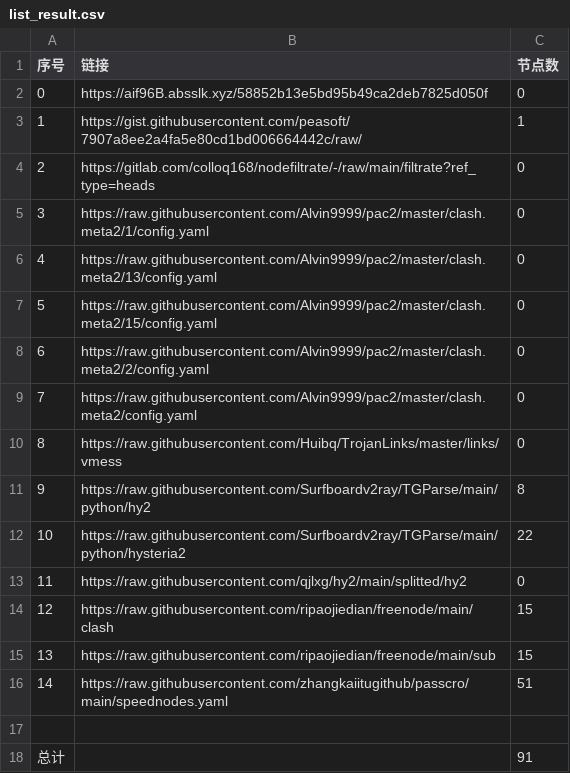
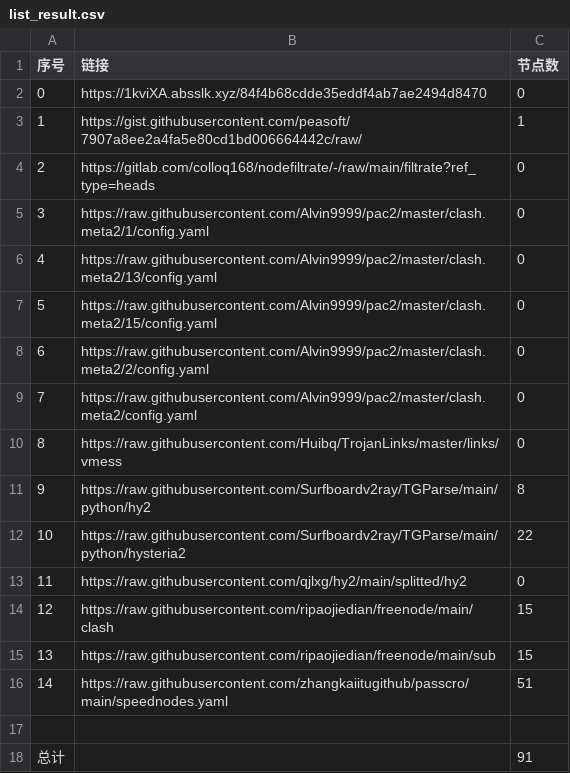
Before and after one commit to a56296909/NoMoreWalls, a CSV file: list_result.csv, drawn as a sheet.

```diff
--- a/list_result.csv
+++ b/list_result.csv
@@ -1,3 +1,3 @@
 序号,链接,节点数
-0,https://aif96B.absslk.xyz/58852b13e5bd95b49ca2deb7825d050f,0
+0,https://1kviXA.absslk.xyz/84f4b68cdde35eddf4ab7ae2494d8470,0
 1,https://gist.githubusercontent.com/peasoft/7907a8ee2a4fa5e80cd1bd006664442c/raw/,1
```
Also changed, not shown: 6 other files.
